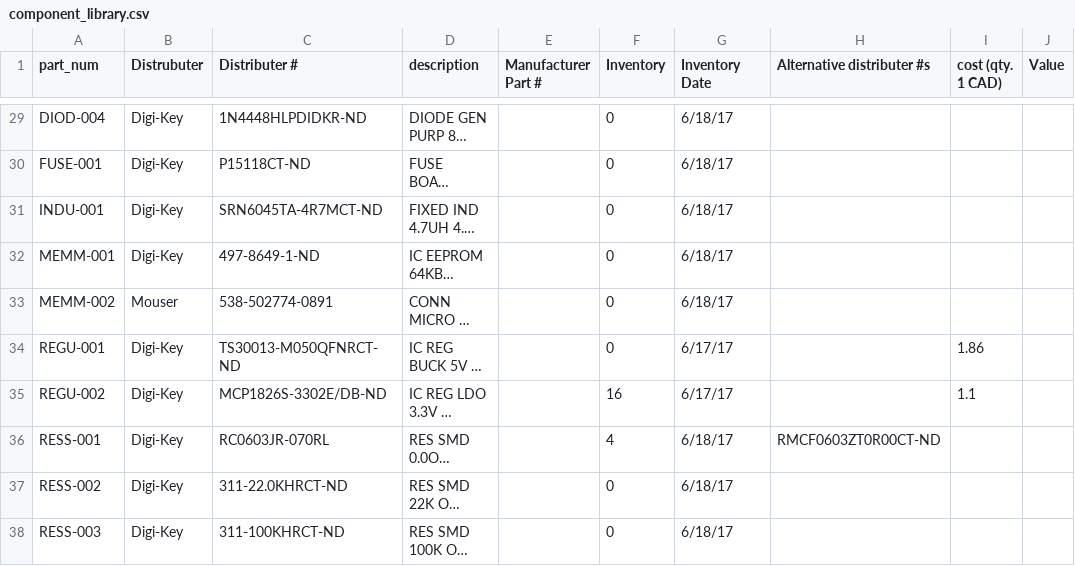
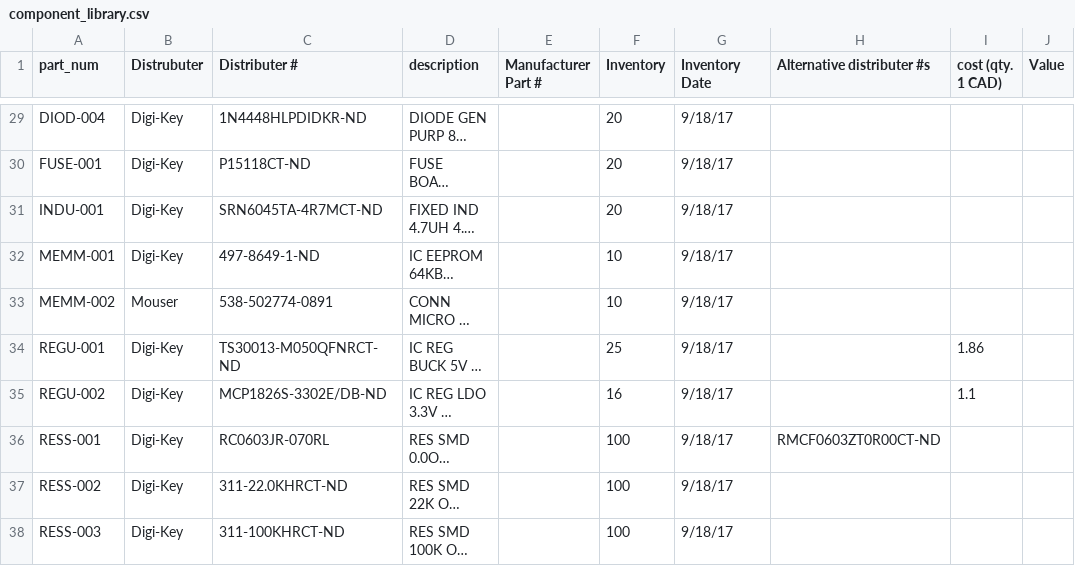
Before and after one commit to UWARG/ZeroPilot-HW, a CSV file: component_library.csv, drawn as a sheet; only a part is shown, gaps mark what is left out; long unchanged cells end in …; the diff covers the shown part only; the diff names each change by its address in the sheet, - before the commit and + after, or states it on an @@ line.

Commit message:
ZeroPilot Rev0 Inventory

```diff
--- a/component_library.csv
+++ b/component_library.csv
-F29:F31 (Inventory): 0
+F29:F31 (Inventory): 20
-G29:G33 (Inventory Date): 6/18/17
+G29:G33 (Inventory Date): 9/18/17
-F32:F33 (Inventory): 0
+F32:F33 (Inventory): 10
-F34 (Inventory): 0
+F34 (Inventory): 25
-G34:G35 (Inventory Date): 6/17/17
+G34:G35 (Inventory Date): 9/18/17
-F36 (Inventory): 4
+F36 (Inventory): 100
-G36:G38 (Inventory Date): 6/18/17
+G36:G38 (Inventory Date): 9/18/17
-F37:F38 (Inventory): 0
+F37:F38 (Inventory): 100
```
Also changed, not shown: 59 edited cells elsewhere in this file.
